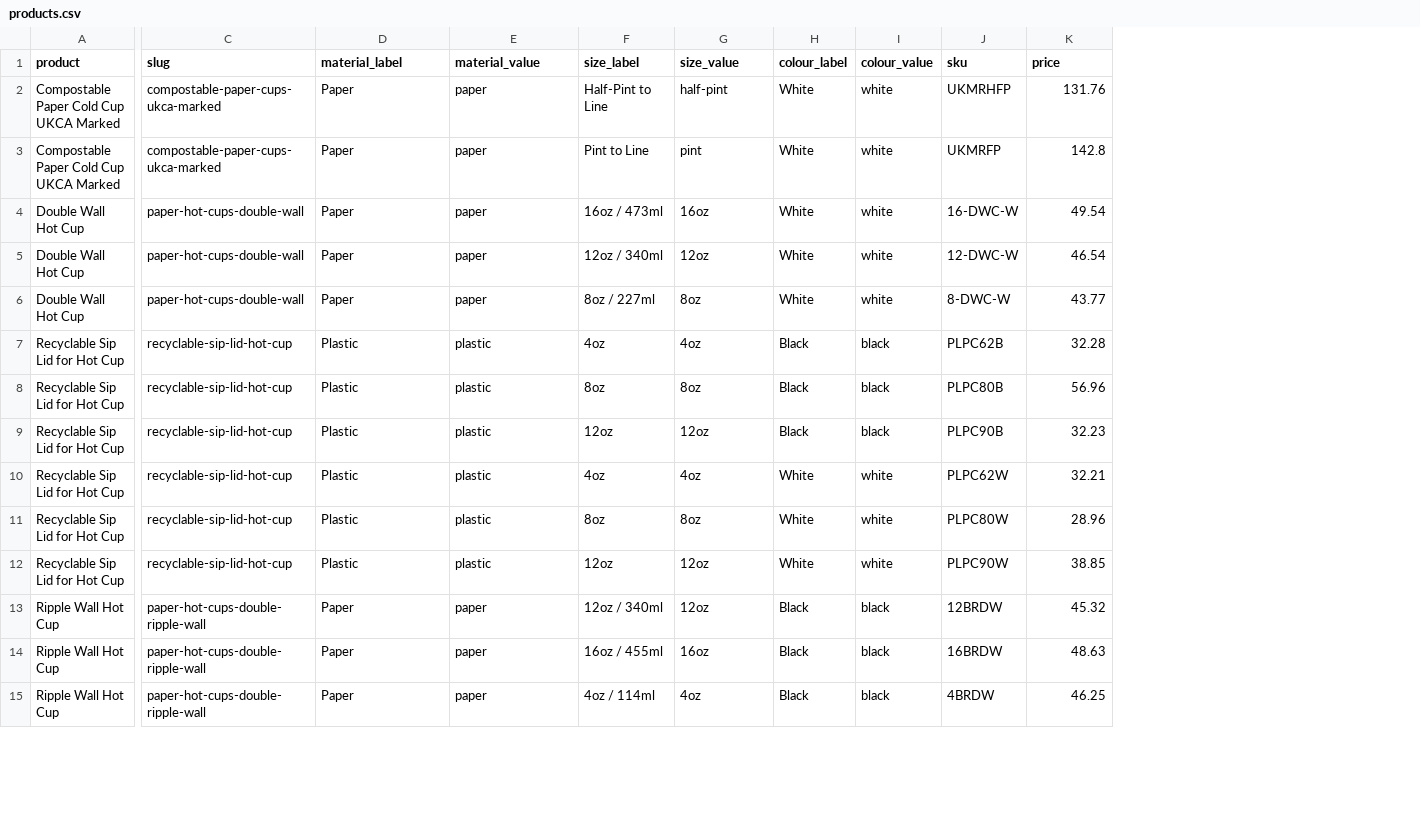
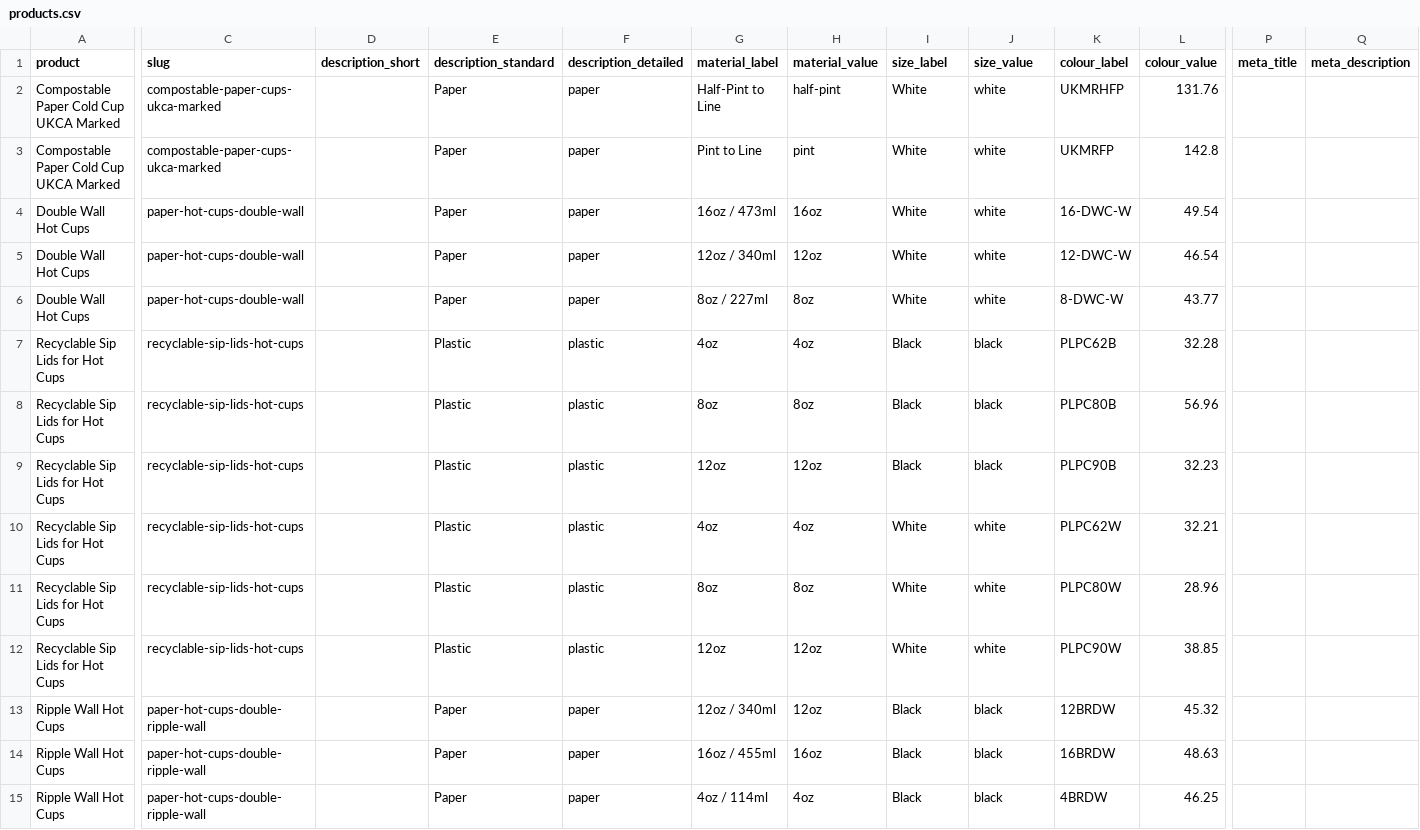
Before and after one commit to bandbeco/afida-b2c, a CSV file: lib/data/products.csv, drawn as a sheet; only a part is shown, gaps mark what is left out; addresses are those after the commit; the diff covers the shown part only; the diff names each change by its address in the sheet, - before the commit and + after, or states it on an @@ line.

```diff
--- a/lib/data/products.csv
+++ b/lib/data/products.csv
+column D (description_short), empty
+column P (meta_title), empty
+column Q (meta_description), empty
-E1: material_label
+E1: description_standard
-F1: material_value
+F1: description_detailed
-G1: size_label
+G1: material_label
-H1: size_value
+H1: material_value
-I1: colour_label
+I1: size_label
-J1: colour_value
+J1: size_value
-K1: sku
+K1: colour_label
-L1: price
+L1: colour_value
-A4:A6 (product): Double Wall Hot Cup
+A4:A6 (product): Double Wall Hot Cups
-A7:A12 (product): Recyclable Sip Lid for Hot Cup
+A7:A12 (product): Recyclable Sip Lids for Hot Cups
-C7:C12 (slug): recyclable-sip-lid-hot-cup
+C7:C12 (slug): recyclable-sip-lids-hot-cups
-A13:A15 (product): Ripple Wall Hot Cup
+A13:A15 (product): Ripple Wall Hot Cups
```
Also changed, not shown: 96 edited cells elsewhere in this file, 1 other file.
